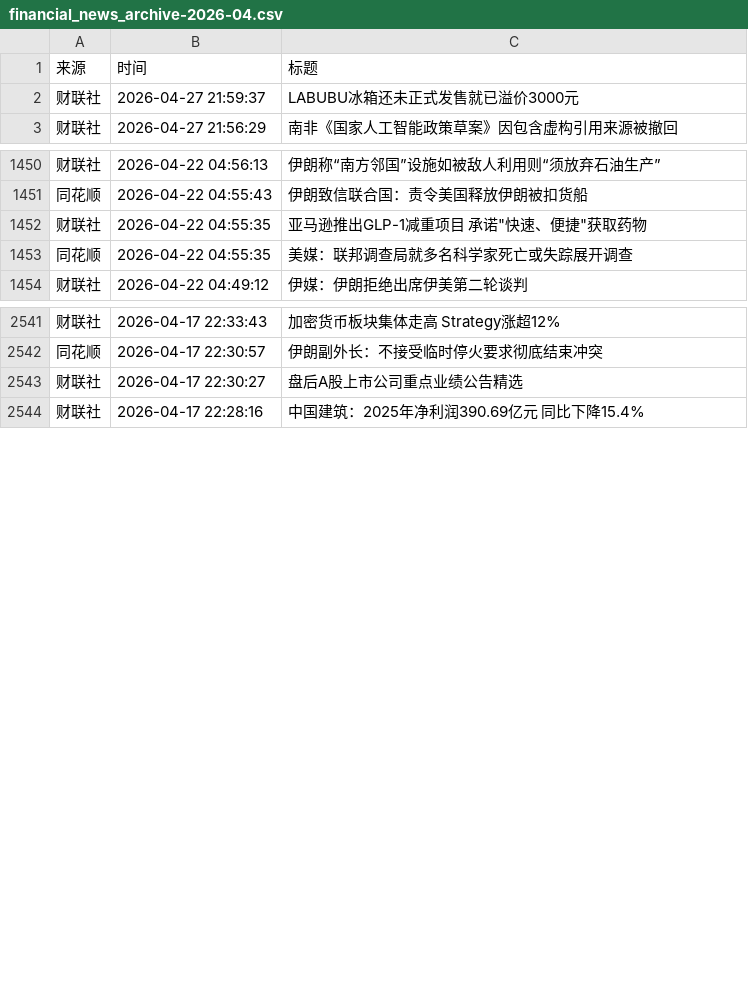
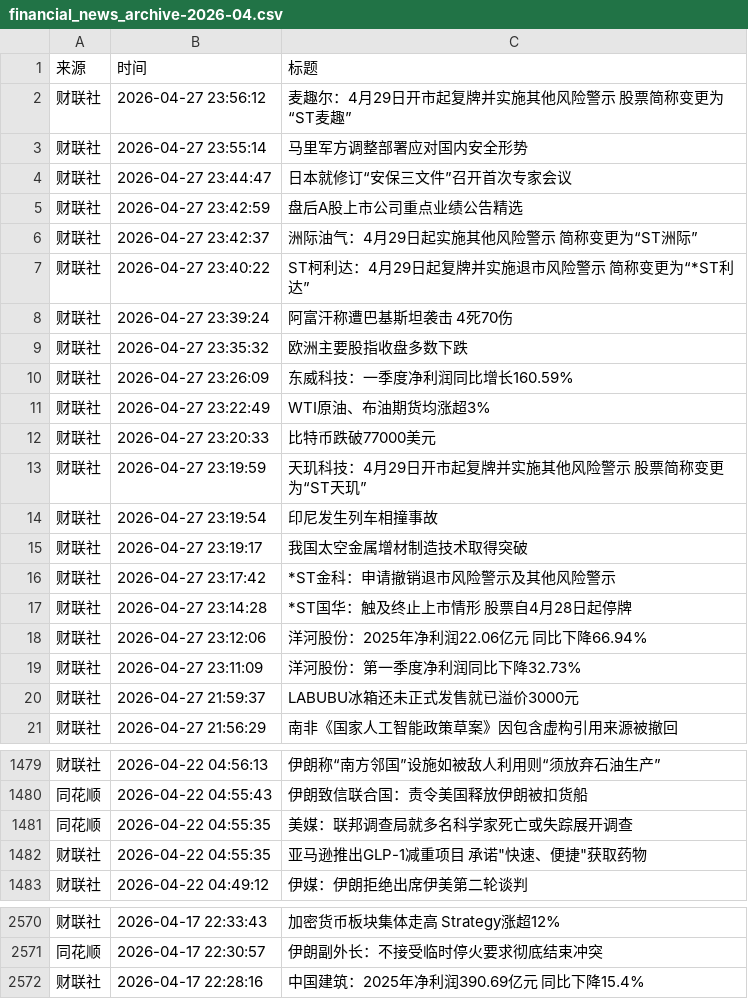
Before and after one commit to xiaoshuochangzai/huiboyanbao, a CSV file: 财经新闻数据/financial_news_archive-2026-04.csv, drawn as a sheet; only a part is shown, gaps mark what is left out; the diff covers the shown part only.

```diff
--- a/财经新闻数据/financial_news_archive-2026-04.csv
+++ b/财经新闻数据/financial_news_archive-2026-04.csv
@@ -1,2 +1,20 @@
 来源,时间,标题
+财联社,2026-04-27 23:56:12,麦趣尔：4月29日开市起复牌并实施其他风险警示 股票简称变更为“ST麦趣”
+财联社,2026-04-27 23:55:14,马里军方调整部署应对国内安全形势
+财联社,2026-04-27 23:44:47,日本就修订“安保三文件”召开首次专家会议
+财联社,2026-04-27 23:42:59,盘后A股上市公司重点业绩公告精选
+财联社,2026-04-27 23:42:37,洲际油气：4月29日起实施其他风险警示 简称变更为“ST洲际”
+财联社,2026-04-27 23:40:22,ST柯利达：4月29日起复牌并实施退市风险警示 简称变更为“*ST利达”
+财联社,2026-04-27 23:39:24,阿富汗称遭巴基斯坦袭击 4死70伤
+财联社,2026-04-27 23:35:32,欧洲主要股指收盘多数下跌
+财联社,2026-04-27 23:26:09,东威科技：一季度净利润同比增长160.59%
+财联社,2026-04-27 23:22:49,WTI原油、布油期货均涨超3%
+财联社,2026-04-27 23:20:33,比特币跌破77000美元
+财联社,2026-04-27 23:19:59,天玑科技：4月29日开市起复牌并实施其他风险警示 股票简称变更为“ST天玑”
+财联社,2026-04-27 23:19:54,印尼发生列车相撞事故
+财联社,2026-04-27 23:19:17,我国太空金属增材制造技术取得突破
+财联社,2026-04-27 23:17:42,*ST金科：申请撤销退市风险警示及其他风险警示
+财联社,2026-04-27 23:14:28,*ST国华：触及终止上市情形 股票自4月28日起停牌
+财联社,2026-04-27 23:12:06,洋河股份：2025年净利润22.06亿元 同比下降66.94%
+财联社,2026-04-27 23:11:09,洋河股份：第一季度净利润同比下降32.73%
 财联社,2026-04-27 21:59:37,LABUBU冰箱还未正式发售就已溢价3000元
@@ -1451,4 +1480,4 @@
 同花顺,2026-04-22 04:55:43,伊朗致信联合国：责令美国释放伊朗被扣货船
-财联社,2026-04-22 04:55:35,"亚马逊推出GLP-1减重项目 承诺""快速、便捷""获取药物"
 同花顺,2026-04-22 04:55:35,美媒：联邦调查局就多名科学家死亡或失踪展开调查
+财联社,2026-04-22 04:55:35,"亚马逊推出GLP-1减重项目 承诺""快速、便捷""获取药物"
 财联社,2026-04-22 04:49:12,伊媒：伊朗拒绝出席伊美第二轮谈判
@@ -2542,3 +2571,2 @@
 同花顺,2026-04-17 22:30:57,伊朗副外长：不接受临时停火要求彻底结束冲突
-财联社,2026-04-17 22:30:27,盘后A股上市公司重点业绩公告精选
 财联社,2026-04-17 22:28:16,中国建筑：2025年净利润390.69亿元 同比下降15.4%
```
Also changed, not shown: 11 added rows and 14 moved rows elsewhere in this file, 5 other files.
